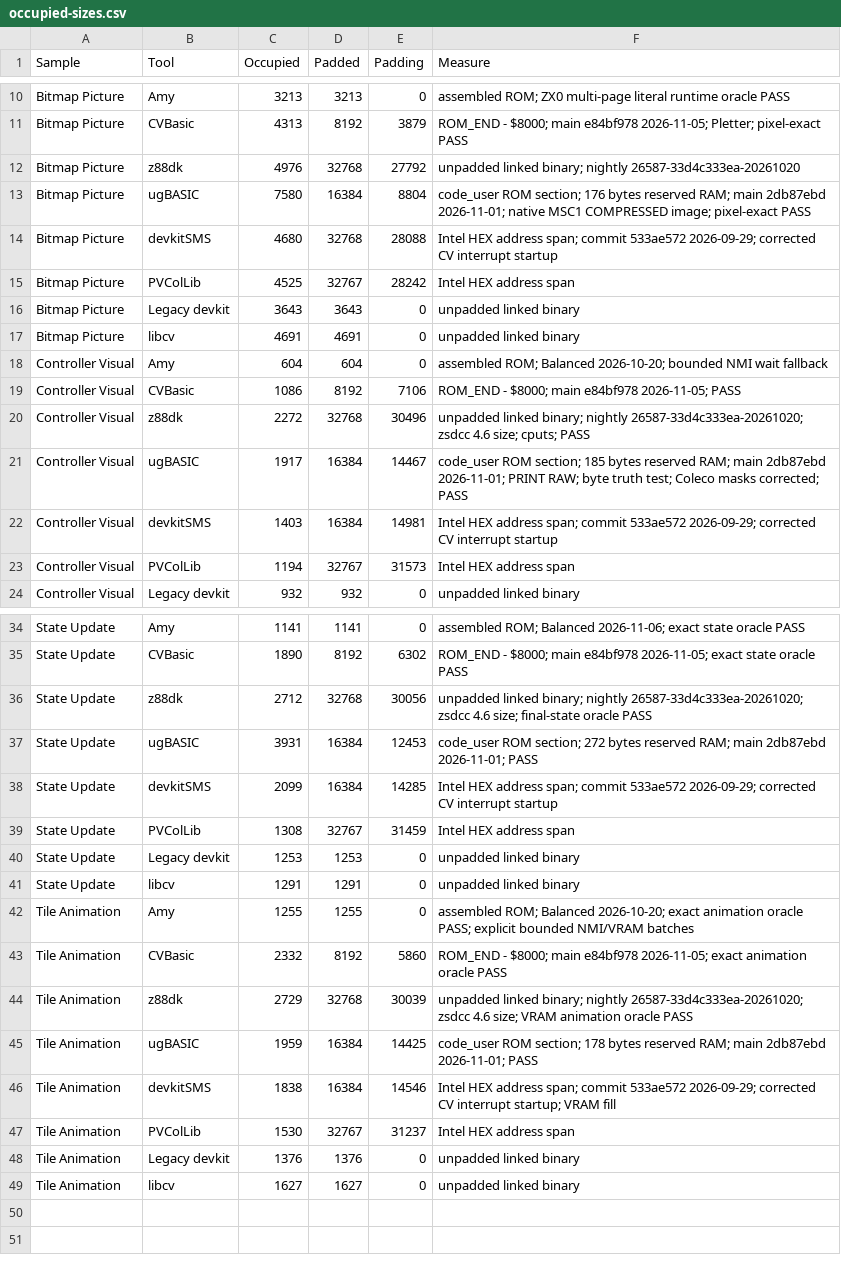
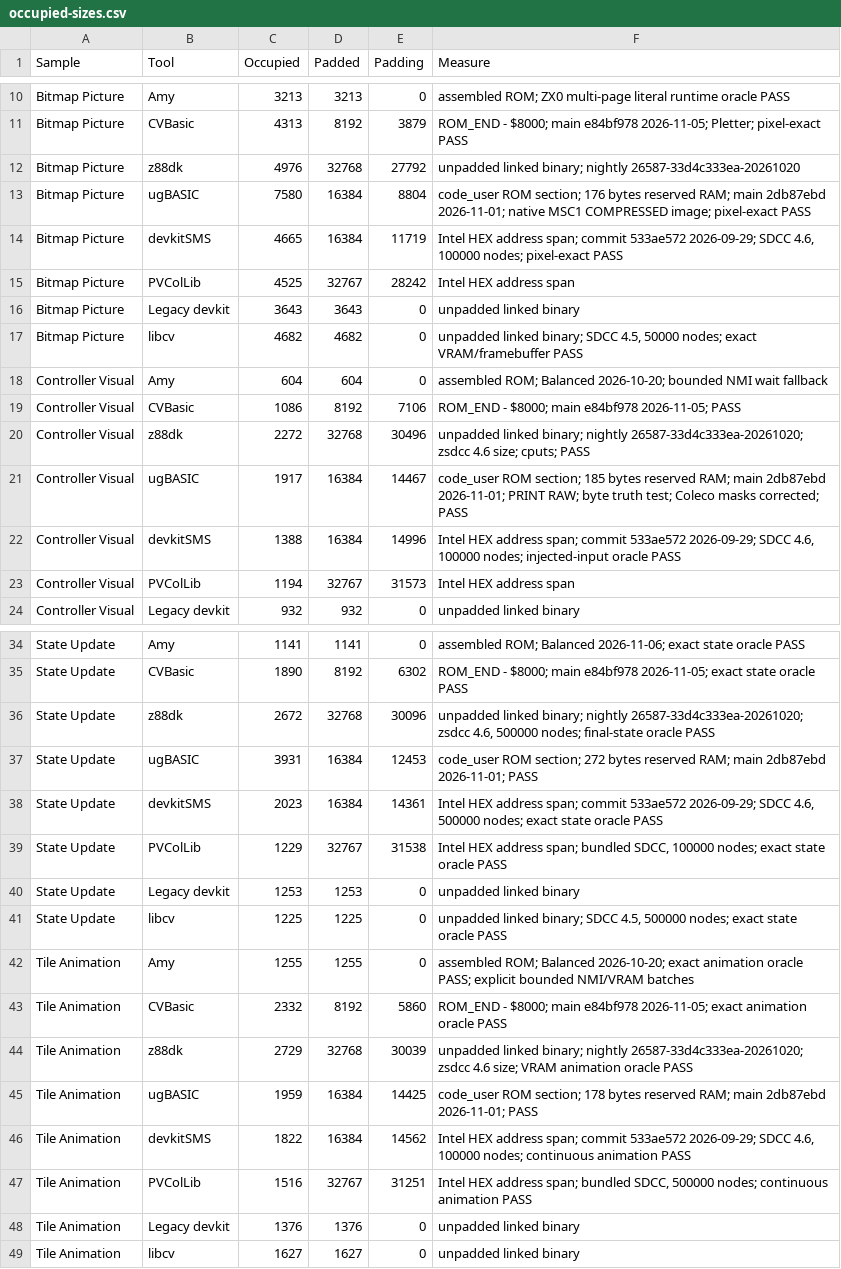
Before and after one commit to amypurple/AmyStudio, a CSV file: competition/benchmarks/occupied-sizes.csv, drawn as a sheet; only a part is shown, gaps mark what is left out; the diff covers the shown part only.

```diff
--- a/competition/benchmarks/occupied-sizes.csv
+++ b/competition/benchmarks/occupied-sizes.csv
@@ -13,6 +13,6 @@
 "Bitmap Picture","ugBASIC","7580","16384","8804","code_user ROM section; 176 bytes reserved RAM; main 2db87ebd 2026-11-01; native MSC1 COMPRESSED image; pixel-exact PASS"
-"Bitmap Picture","devkitSMS","4680","32768","28088","Intel HEX address span; commit 533ae572 2026-09-29; corrected CV interrupt startup"
+"Bitmap Picture","devkitSMS","4665","16384","11719","Intel HEX address span; commit 533ae572 2026-09-29; SDCC 4.6, 100000 nodes; pixel-exact PASS"
 "Bitmap Picture","PVColLib","4525","32767","28242","Intel HEX address span"
 "Bitmap Picture","Legacy devkit","3643","3643","0","unpadded linked binary"
-"Bitmap Picture","libcv","4691","4691","0","unpadded linked binary"
+"Bitmap Picture","libcv","4682","4682","0","unpadded linked binary; SDCC 4.5, 50000 nodes; exact VRAM/framebuffer PASS"
 "Controller Visual","Amy","604","604","0","assembled ROM; Balanced 2026-10-20; bounded NMI wait fallback"
@@ -21,3 +21,3 @@
 "Controller Visual","ugBASIC","1917","16384","14467","code_user ROM section; 185 bytes reserved RAM; main 2db87ebd 2026-11-01; PRINT RAW; byte truth test; Coleco masks corrected; PASS"
-"Controller Visual","devkitSMS","1403","16384","14981","Intel HEX address span; commit 533ae572 2026-09-29; corrected CV interrupt startup"
+"Controller Visual","devkitSMS","1388","16384","14996","Intel HEX address span; commit 533ae572 2026-09-29; SDCC 4.6, 100000 nodes; injected-input oracle PASS"
 "Controller Visual","PVColLib","1194","32767","31573","Intel HEX address span"
@@ -35,8 +35,8 @@
 "State Update","CVBasic","1890","8192","6302","ROM_END - $8000; main e84bf978 2026-11-05; exact state oracle PASS"
-"State Update","z88dk","2712","32768","30056","unpadded linked binary; nightly 26587-33d4c333ea-20261020; zsdcc 4.6 size; final-state oracle PASS"
+"State Update","z88dk","2672","32768","30096","unpadded linked binary; nightly 26587-33d4c333ea-20261020; zsdcc 4.6, 500000 nodes; final-state oracle PASS"
 "State Update","ugBASIC","3931","16384","12453","code_user ROM section; 272 bytes reserved RAM; main 2db87ebd 2026-11-01; PASS"
-"State Update","devkitSMS","2099","16384","14285","Intel HEX address span; commit 533ae572 2026-09-29; corrected CV interrupt startup"
-"State Update","PVColLib","1308","32767","31459","Intel HEX address span"
+"State Update","devkitSMS","2023","16384","14361","Intel HEX address span; commit 533ae572 2026-09-29; SDCC 4.6, 500000 nodes; exact state oracle PASS"
+"State Update","PVColLib","1229","32767","31538","Intel HEX address span; bundled SDCC, 100000 nodes; exact state oracle PASS"
 "State Update","Legacy devkit","1253","1253","0","unpadded linked binary"
-"State Update","libcv","1291","1291","0","unpadded linked binary"
+"State Update","libcv","1225","1225","0","unpadded linked binary; SDCC 4.5, 500000 nodes; exact state oracle PASS"
 "Tile Animation","Amy","1255","1255","0","assembled ROM; Balanced 2026-10-20; exact animation oracle PASS; explicit bounded NMI/VRAM batches"
@@ -45,4 +45,4 @@
 "Tile Animation","ugBASIC","1959","16384","14425","code_user ROM section; 178 bytes reserved RAM; main 2db87ebd 2026-11-01; PASS"
-"Tile Animation","devkitSMS","1838","16384","14546","Intel HEX address span; commit 533ae572 2026-09-29; corrected CV interrupt startup; VRAM fill"
-"Tile Animation","PVColLib","1530","32767","31237","Intel HEX address span"
+"Tile Animation","devkitSMS","1822","16384","14562","Intel HEX address span; commit 533ae572 2026-09-29; SDCC 4.6, 100000 nodes; continuous animation PASS"
+"Tile Animation","PVColLib","1516","32767","31251","Intel HEX address span; bundled SDCC, 500000 nodes; continuous animation PASS"
 "Tile Animation","Legacy devkit","1376","1376","0","unpadded linked binary"
```
Also changed, not shown: 6 edited cells elsewhere in this file, 5 other files.
